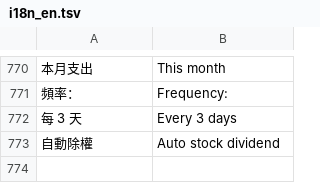
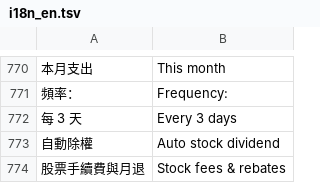
Before and after one commit to Enwei0715/Money_Manager, a TSV file: app/src/main/assets/i18n_en.tsv, drawn as a sheet; only a part is shown, gaps mark what is left out; the diff names each change by its address in the sheet, - before the commit and + after, or states it on an @@ line.

```diff
--- a/app/src/main/assets/i18n_en.tsv
+++ b/app/src/main/assets/i18n_en.tsv
+row 774: 股票手續費與月退 | Stock fees & rebates
```
Also changed, not shown: 8 other files.
